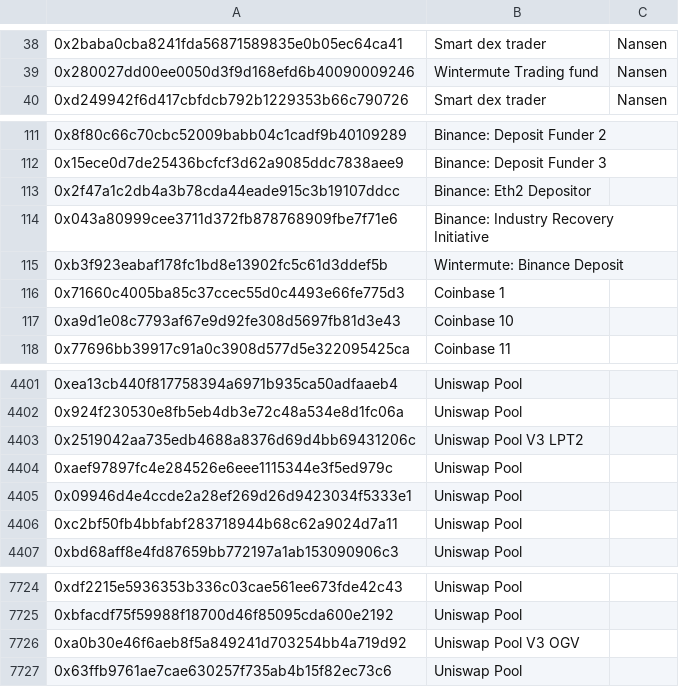
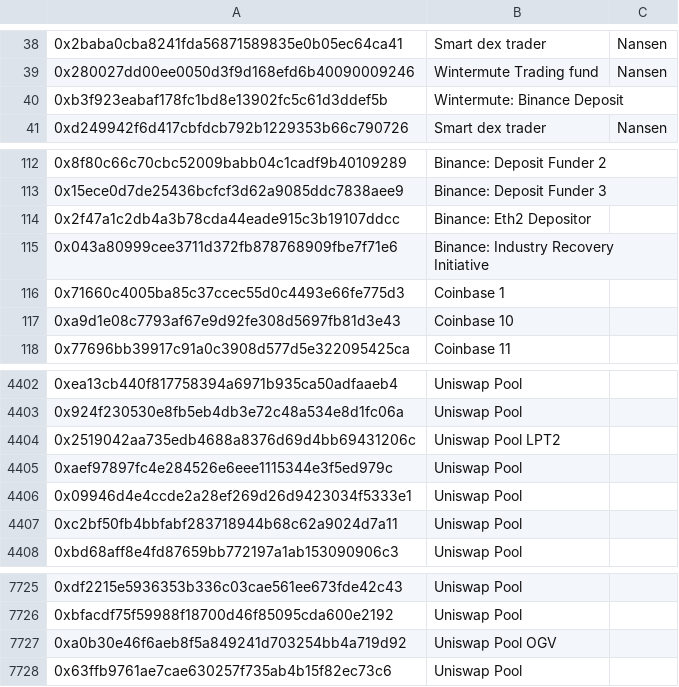
Before and after one commit to huangkuan/whalewatch, a CSV file: labels.csv, drawn as a sheet; only a part is shown, gaps mark what is left out; the diff covers the shown part only.

```diff
--- a/labels.csv
+++ b/labels.csv
@@ -39,2 +39,3 @@
 0x280027dd00ee0050d3f9d168efd6b40090009246,Wintermute Trading fund,Nansen
+0xb3f923eabaf178fc1bd8e13902fc5c61d3ddef5b,Wintermute: Binance Deposit
 0xd249942f6d417cbfdcb792b1229353b66c790726,Smart dex trader,Nansen
@@ -114,3 +115,2 @@
 0x043a80999cee3711d372fb878768909fbe7f71e6,Binance: Industry Recovery Initiative,
-0xb3f923eabaf178fc1bd8e13902fc5c61d3ddef5b,Wintermute: Binance Deposit,
 0x71660c4005ba85c37ccec55d0c4493e66fe775d3,Coinbase 1,
@@ -4402,3 +4403,3 @@
 0x924f230530e8fb5eb4db3e72c48a534e8d1fc06a,Uniswap Pool,
-0x2519042aa735edb4688a8376d69d4bb69431206c,Uniswap Pool V3 LPT2,
+0x2519042aa735edb4688a8376d69d4bb69431206c,Uniswap Pool LPT2,
 0xaef97897fc4e284526e6eee1115344e3f5ed979c,Uniswap Pool,
@@ -7725,3 +7726,3 @@
 0xbfacdf75f59988f18700d46f85095cda600e2192,Uniswap Pool,
-0xa0b30e46f6aeb8f5a849241d703254bb4a719d92,Uniswap Pool V3 OGV,
+0xa0b30e46f6aeb8f5a849241d703254bb4a719d92,Uniswap Pool OGV,
 0x63ffb9761ae7cae630257f735ab4b15f82ec73c6,Uniswap Pool,
```
Also changed, not shown: 8 added rows and 2 edited cells elsewhere in this file, test.csv, 2 other files.
